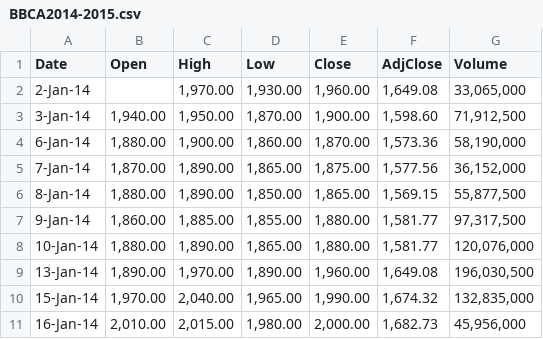
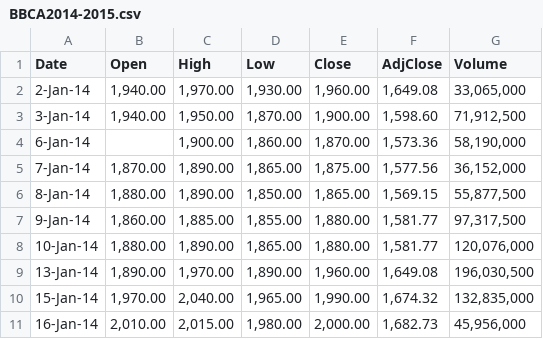
Before and after one commit to ekoverianto/transformer, a CSV file: BBCA2014-2015.csv, drawn as a sheet; only a part is shown.

Commit message:
Update BBCA2014-2015.csv

```diff
--- a/BBCA2014-2015.csv
+++ b/BBCA2014-2015.csv
@@ -1,5 +1,5 @@
 Date,Open,High,Low,Close,AdjClose,Volume
-2-Jan-14,,"1,970.00","1,930.00","1,960.00","1,649.08","33,065,000"
+2-Jan-14,"1,940.00","1,970.00","1,930.00","1,960.00","1,649.08","33,065,000"
 3-Jan-14,"1,940.00","1,950.00","1,870.00","1,900.00","1,598.60","71,912,500"
-6-Jan-14,"1,880.00","1,900.00","1,860.00","1,870.00","1,573.36","58,190,000"
+6-Jan-14,"","1,900.00","1,860.00","1,870.00","1,573.36","58,190,000"
 7-Jan-14,"1,870.00","1,890.00","1,865.00","1,875.00","1,577.56","36,152,000"
```
